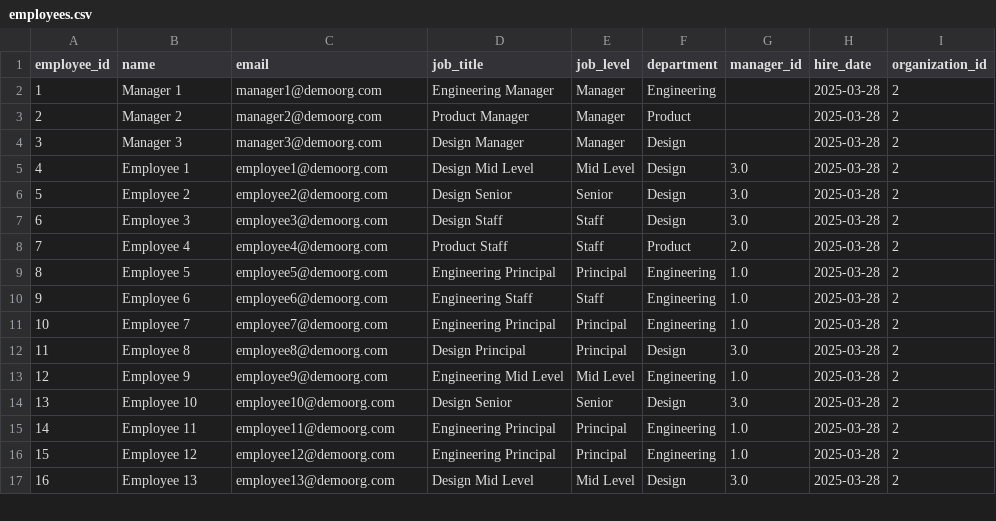
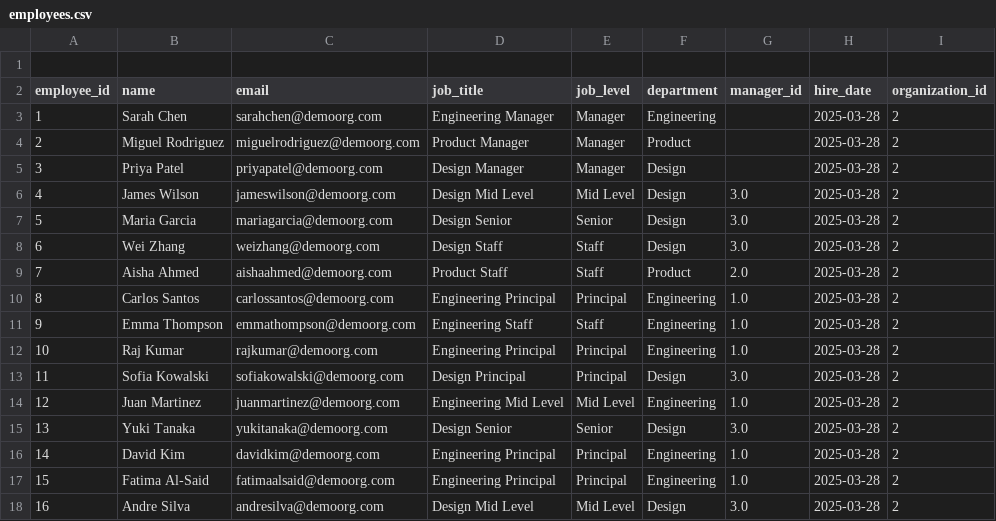
Before and after one commit to brnduarte/skillmatrix, a CSV file: employees.csv, drawn as a sheet; only a part is shown; the diff covers the shown part only.

```diff
--- a/employees.csv
+++ b/employees.csv
@@ -1,17 +1,18 @@
+
 employee_id,name,email,job_title,job_level,department,manager_id,hire_date,organization_id
-1,Manager 1,manager1@demoorg.com,Engineering Manager,Manager,Engineering,,2025-03-28,2
-2,Manager 2,manager2@demoorg.com,Product Manager,Manager,Product,,2025-03-28,2
-3,Manager 3,manager3@demoorg.com,Design Manager,Manager,Design,,2025-03-28,2
-4,Employee 1,employee1@demoorg.com,Design Mid Level,Mid Level,Design,3.0,2025-03-28,2
-5,Employee 2,employee2@demoorg.com,Design Senior,Senior,Design,3.0,2025-03-28,2
-6,Employee 3,employee3@demoorg.com,Design Staff,Staff,Design,3.0,2025-03-28,2
-7,Employee 4,employee4@demoorg.com,Product Staff,Staff,Product,2.0,2025-03-28,2
-8,Employee 5,employee5@demoorg.com,Engineering Principal,Principal,Engineering,1.0,2025-03-28,2
-9,Employee 6,employee6@demoorg.com,Engineering Staff,Staff,Engineering,1.0,2025-03-28,2
-10,Employee 7,employee7@demoorg.com,Engineering Principal,Principal,Engineering,1.0,2025-03-28,2
-11,Employee 8,employee8@demoorg.com,Design Principal,Principal,Design,3.0,2025-03-28,2
-12,Employee 9,employee9@demoorg.com,Engineering Mid Level,Mid Level,Engineering,1.0,2025-03-28,2
-13,Employee 10,employee10@demoorg.com,Design Senior,Senior,Design,3.0,2025-03-28,2
-14,Employee 11,employee11@demoorg.com,Engineering Principal,Principal,Engineering,1.0,2025-03-28,2
-15,Employee 12,employee12@demoorg.com,Engineering Principal,Principal,Engineering,1.0,2025-03-28,2
-16,Employee 13,employee13@demoorg.com,Design Mid Level,Mid Level,Design,3.0,2025-03-28,2
+1,Sarah Chen,sarahchen@demoorg.com,Engineering Manager,Manager,Engineering,,2025-03-28,2
+2,Miguel Rodriguez,miguelrodriguez@demoorg.com,Product Manager,Manager,Product,,2025-03-28,2
+3,Priya Patel,priyapatel@demoorg.com,Design Manager,Manager,Design,,2025-03-28,2
+4,James Wilson,jameswilson@demoorg.com,Design Mid Level,Mid Level,Design,3.0,2025-03-28,2
+5,Maria Garcia,mariagarcia@demoorg.com,Design Senior,Senior,Design,3.0,2025-03-28,2
+6,Wei Zhang,weizhang@demoorg.com,Design Staff,Staff,Design,3.0,2025-03-28,2
+7,Aisha Ahmed,aishaahmed@demoorg.com,Product Staff,Staff,Product,2.0,2025-03-28,2
+8,Carlos Santos,carlossantos@demoorg.com,Engineering Principal,Principal,Engineering,1.0,2025-03-28,2
+9,Emma Thompson,emmathompson@demoorg.com,Engineering Staff,Staff,Engineering,1.0,2025-03-28,2
+10,Raj Kumar,rajkumar@demoorg.com,Engineering Principal,Principal,Engineering,1.0,2025-03-28,2
+11,Sofia Kowalski,sofiakowalski@demoorg.com,Design Principal,Principal,Design,3.0,2025-03-28,2
+12,Juan Martinez,juanmartinez@demoorg.com,Engineering Mid Level,Mid Level,Engineering,1.0,2025-03-28,2
+13,Yuki Tanaka,yukitanaka@demoorg.com,Design Senior,Senior,Design,3.0,2025-03-28,2
+14,David Kim,davidkim@demoorg.com,Engineering Principal,Principal,Engineering,1.0,2025-03-28,2
+15,Fatima Al-Said,fatimaalsaid@demoorg.com,Engineering Principal,Principal,Engineering,1.0,2025-03-28,2
+16,Andre Silva,andresilva@demoorg.com,Design Mid Level,Mid Level,Design,3.0,2025-03-28,2
```
Also changed, not shown: 168 edited cells elsewhere in this file.
